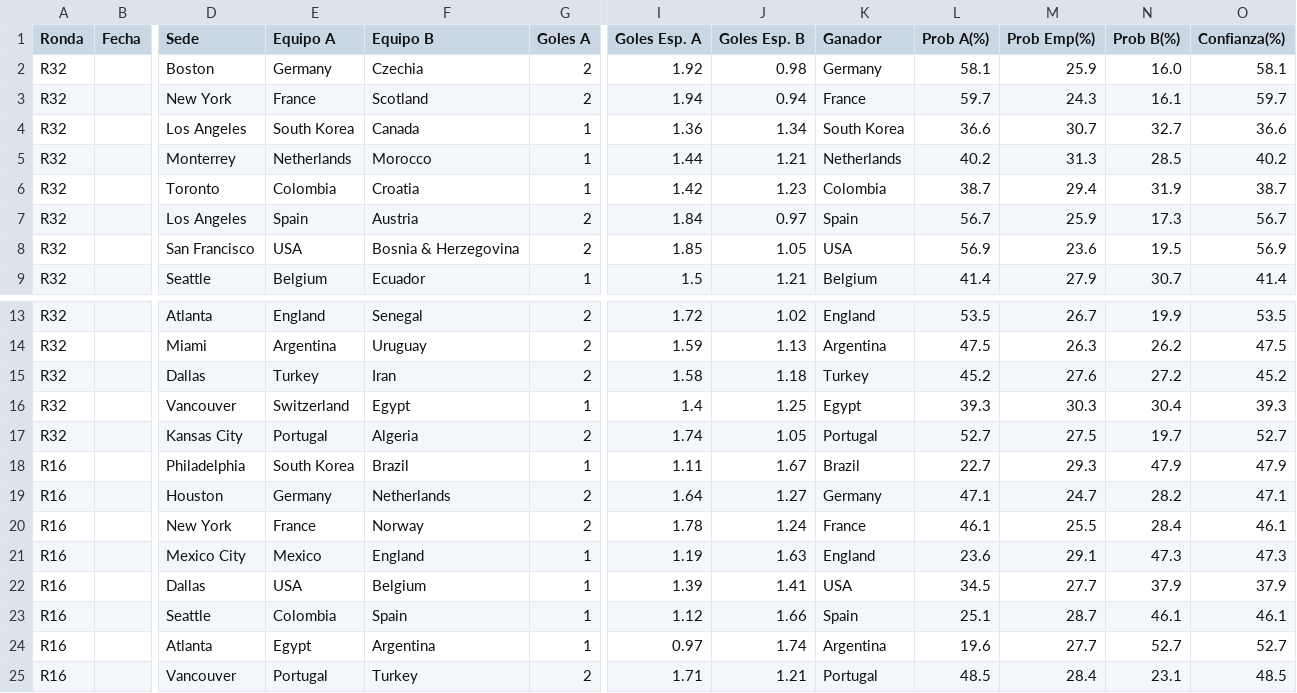
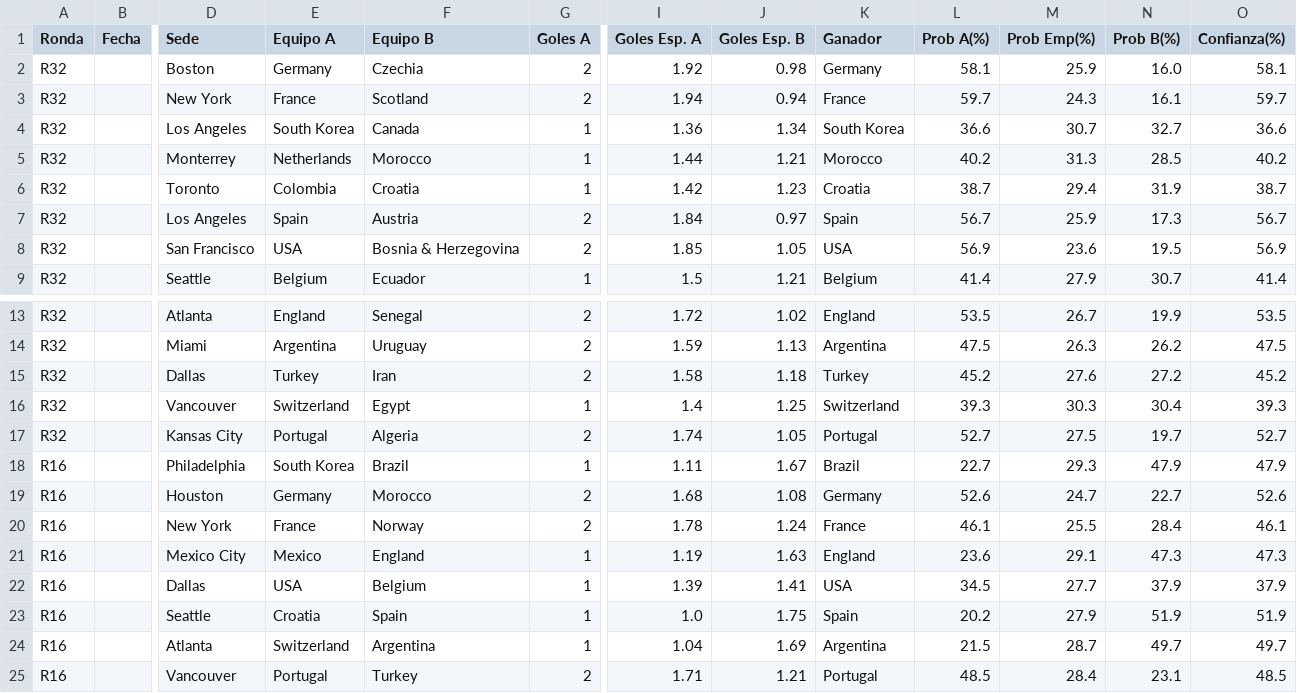
Before and after one commit to lucasjch/resultados-mundial, a CSV file: prode_mundial/output/eliminatorias.csv, drawn as a sheet; only a part is shown, gaps mark what is left out; the diff names each change by its address in the sheet, - before the commit and + after, or states it on an @@ line.

```diff
--- a/prode_mundial/output/eliminatorias.csv
+++ b/prode_mundial/output/eliminatorias.csv
-K5 (Ganador): Netherlands
+K5 (Ganador): Morocco
-K6 (Ganador): Colombia
+K6 (Ganador): Croatia
-K16 (Ganador): Egypt
+K16 (Ganador): Switzerland
-F19 (Equipo B): Netherlands
+F19 (Equipo B): Morocco
-I19 (Goles Esp. A): 1.64
+I19 (Goles Esp. A): 1.68
-J19 (Goles Esp. B): 1.27
+J19 (Goles Esp. B): 1.08
-L19 (Prob A(%)): 47.1
+L19 (Prob A(%)): 52.6
-N19 (Prob B(%)): 28.2
+N19 (Prob B(%)): 22.7
-O19 (Confianza(%)): 47.1
+O19 (Confianza(%)): 52.6
-E23 (Equipo A): Colombia
+E23 (Equipo A): Croatia
-I23 (Goles Esp. A): 1.12
+I23 (Goles Esp. A): 1.0
-J23 (Goles Esp. B): 1.66
+J23 (Goles Esp. B): 1.75
-L23 (Prob A(%)): 25.1
+L23 (Prob A(%)): 20.2
-M23 (Prob Emp(%)): 28.7
+M23 (Prob Emp(%)): 27.9
-N23 (Prob B(%)): 46.1
+N23 (Prob B(%)): 51.9
-O23 (Confianza(%)): 46.1
+O23 (Confianza(%)): 51.9
-E24 (Equipo A): Egypt
+E24 (Equipo A): Switzerland
-I24 (Goles Esp. A): 0.97
+I24 (Goles Esp. A): 1.04
-J24 (Goles Esp. B): 1.74
+J24 (Goles Esp. B): 1.69
-L24 (Prob A(%)): 19.6
+L24 (Prob A(%)): 21.5
-M24 (Prob Emp(%)): 27.7
+M24 (Prob Emp(%)): 28.7
-N24 (Prob B(%)): 52.7
+N24 (Prob B(%)): 49.7
-O24 (Confianza(%)): 52.7
+O24 (Confianza(%)): 49.7
```
Also changed, not shown: prode_mundial/output/prode_completo.csv, 6 other files.
